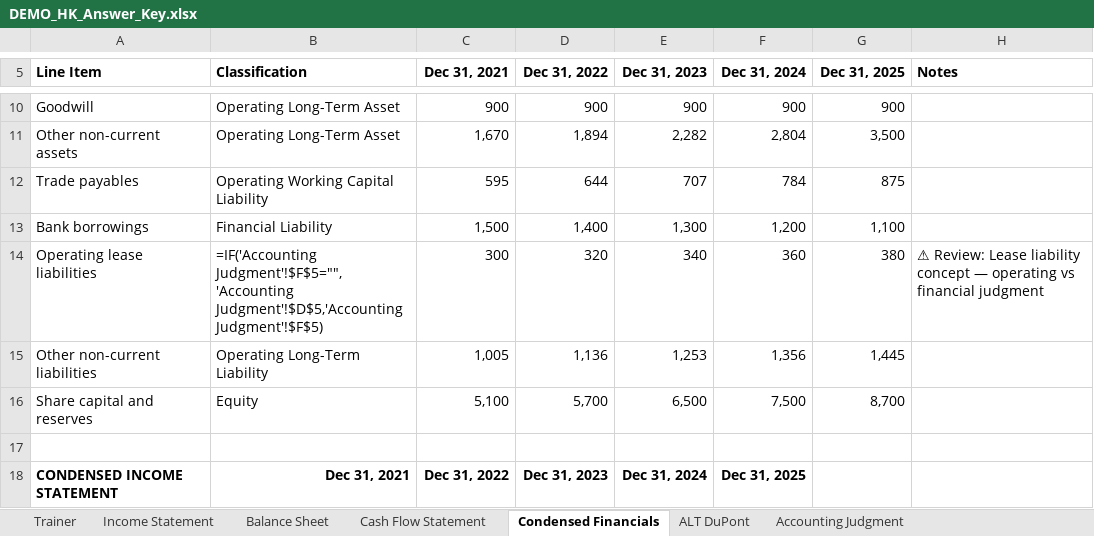
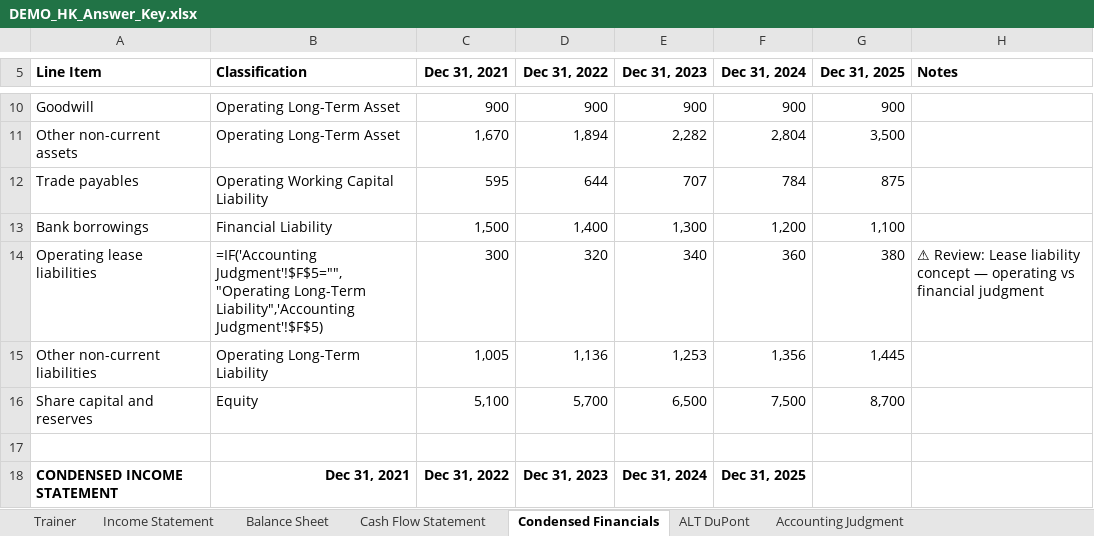
Before and after one commit to MrMittenCrab/bav_trainer, an Excel workbook: example/DEMO_HK_Answer_Key.xlsx, sheet Condensed Financials, drawn as a sheet; only a part is shown, gaps mark what is left out; values as stored, in another font and other column widths than the file's, no borders; formulas without a stored value are shown as written; the diff names each change by its address in the sheet, - before the commit and + after, or states it on an @@ line.

```diff
--- a/example/DEMO_HK_Answer_Key.xlsx (sheet Condensed Financials)
+++ b/example/DEMO_HK_Answer_Key.xlsx (sheet Condensed Financials)
-B14 (Classification): =IF('Accounting Judgment'!$F$5="",'Accounting Judgment'!$D$5,'Accounting Judgment'!$F$5)
+B14 (Classification): =IF('Accounting Judgment'!$F$5="","Operating Long-Term Liability",'Accounting Judgment'!$F$5)
```
Also changed, not shown: sheet Accounting Judgment, sheet Trainer, example/DEMO_HK_Trainer.xlsx, 9 other files.
